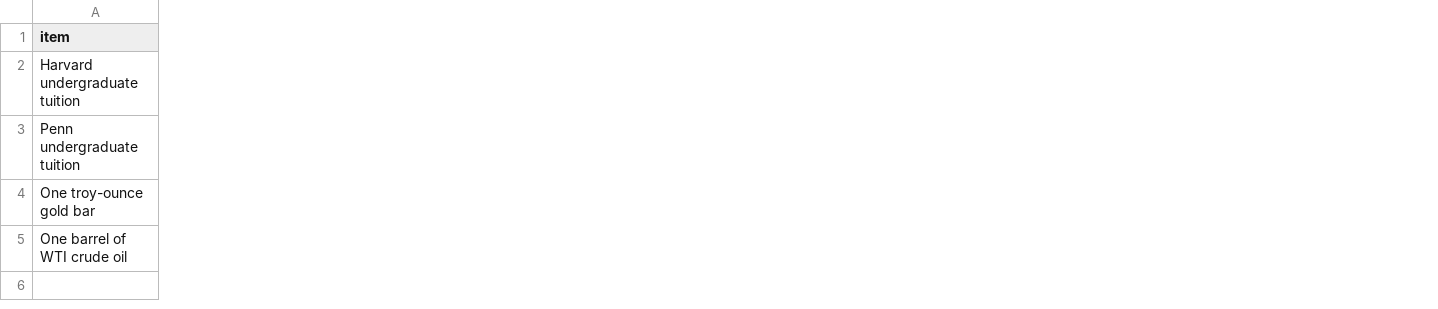
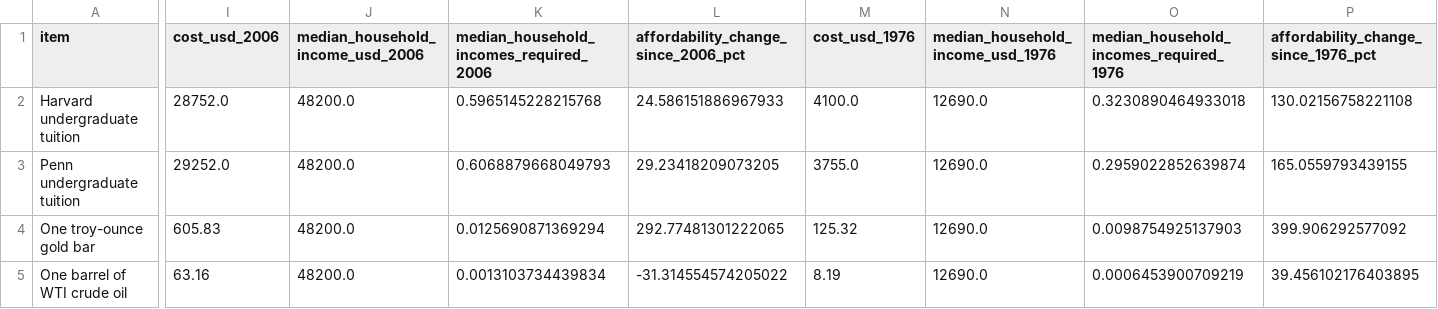
Before and after one commit to goodalexander/goodalexander.github.io, a CSV file: static/doom-thesis/common-prosperity-affordability.csv, drawn as a sheet; only a part is shown, gaps mark what is left out; the diff covers the shown part only; the diff names each change by its address in the sheet, - before the commit and + after, or states it on an @@ line.

```diff
--- a/static/doom-thesis/common-prosperity-affordability.csv
+++ b/static/doom-thesis/common-prosperity-affordability.csv
+column I (cost_usd_2006), rows 2-5: 28752.0 | 29252.0 | 605.83 | 63.16
+column J (median_household_income_usd_2006), rows 2-5: all 48200.0
+column K, rows 1-5: median_household_incomes_required_2006 | 0.5965145228215768 | 0.6068879668049793 | 0.0125690871369294 | 0.0013103734439834
+column L, rows 1-5: affordability_change_since_2006_pct | 24.586151886967933 | 29.23418209073205 | 292.77481301222065 | -31.314554574205022
+column M (cost_usd_1976), rows 2-5: 4100.0 | 3755.0 | 125.32 | 8.19
+column N (median_household_income_usd_1976), rows 2-5: all 12690.0
+column O, rows 1-5: median_household_incomes_required_1976 | 0.3230890464933018 | 0.2959022852639874 | 0.0098754925137903 | 0.0006453900709219
+column P, rows 1-5: affordability_change_since_1976_pct | 130.02156758221108 | 165.0559793439155 | 399.906292577092 | 39.456102176403895
```
Also changed, not shown: 6 edited cells elsewhere in this file, static/doom-thesis/common-prosperity-housing.csv, static/doom-thesis/common-prosperity-life-expectancy.csv, 8 other files.
